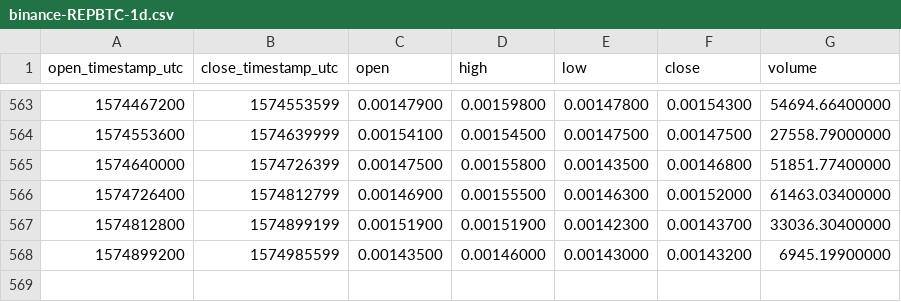
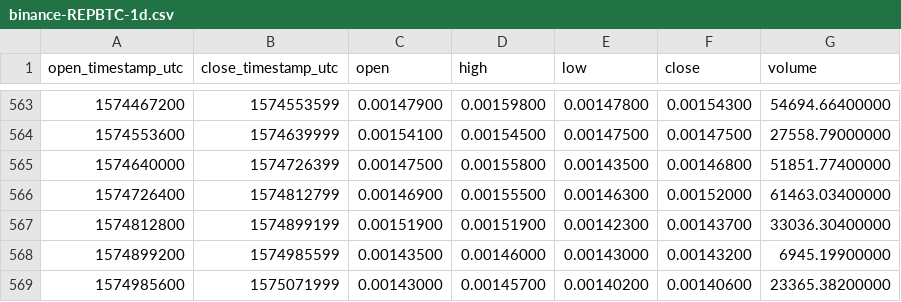
Before and after one commit to cryptobigbro/binance-REPBTC, a CSV file: binance-REPBTC-1d.csv, drawn as a sheet; only a part is shown, gaps mark what is left out.

Commit message:
Update OHLCV data.

```diff
--- a/binance-REPBTC-1d.csv
+++ b/binance-REPBTC-1d.csv
@@ -568 +568,2 @@ open_timestamp_utc,close_timestamp_utc,open,high,low,close,volume
 1574899200,1574985599,0.00143500,0.00146000,0.00143000,0.00143200,6945.19900000
+1574985600,1575071999,0.00143000,0.00145700,0.00140200,0.00140600,23365.38200000
```
Also changed, not shown: 1 other file.
